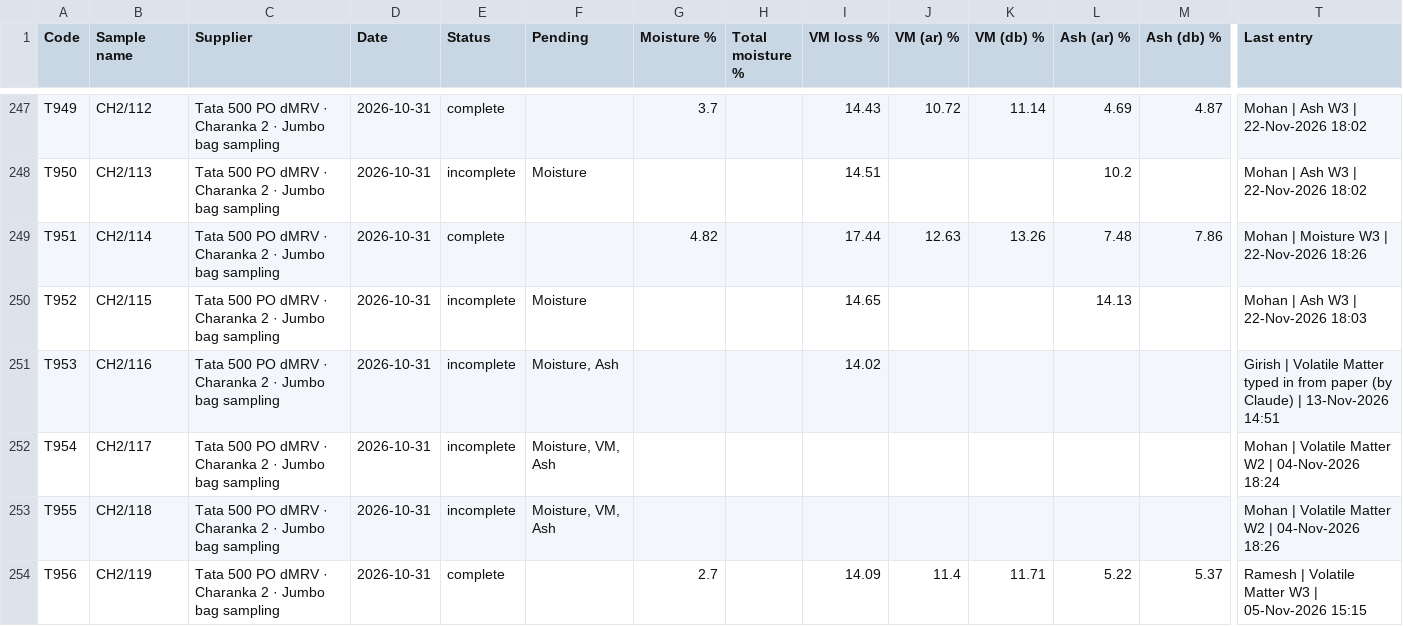
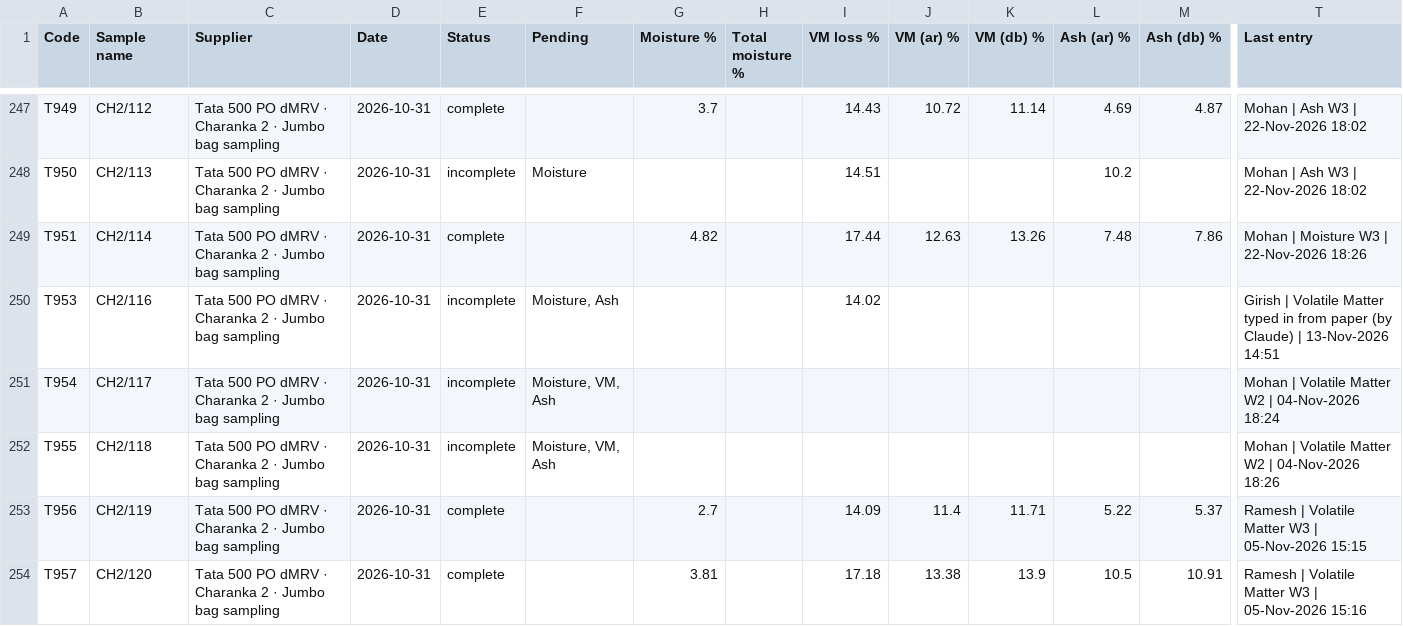
Before and after one commit to Climitra/weighing_data_QR, a CSV file: results.csv, drawn as a sheet; only a part is shown, gaps mark what is left out; the shorter side is filled out with more unchanged rows; rows hold the shown columns only; the diff names each change by its address in the sheet, - before the commit and + after, or states it on an @@ line.

```diff
--- a/results.csv
+++ b/results.csv
-row 250: T952 | CH2/115 | Tata 500 PO dMRV · Charanka 2 · Jumbo bag sampling | 2026-10-31 | incomplete | Moisture |  |  | 14.65 |  |  | 14.13 |  | Mohan | Ash W3 | 22-Nov-2026 18:03
```
Also changed, not shown: retest.csv, 2 other files.
